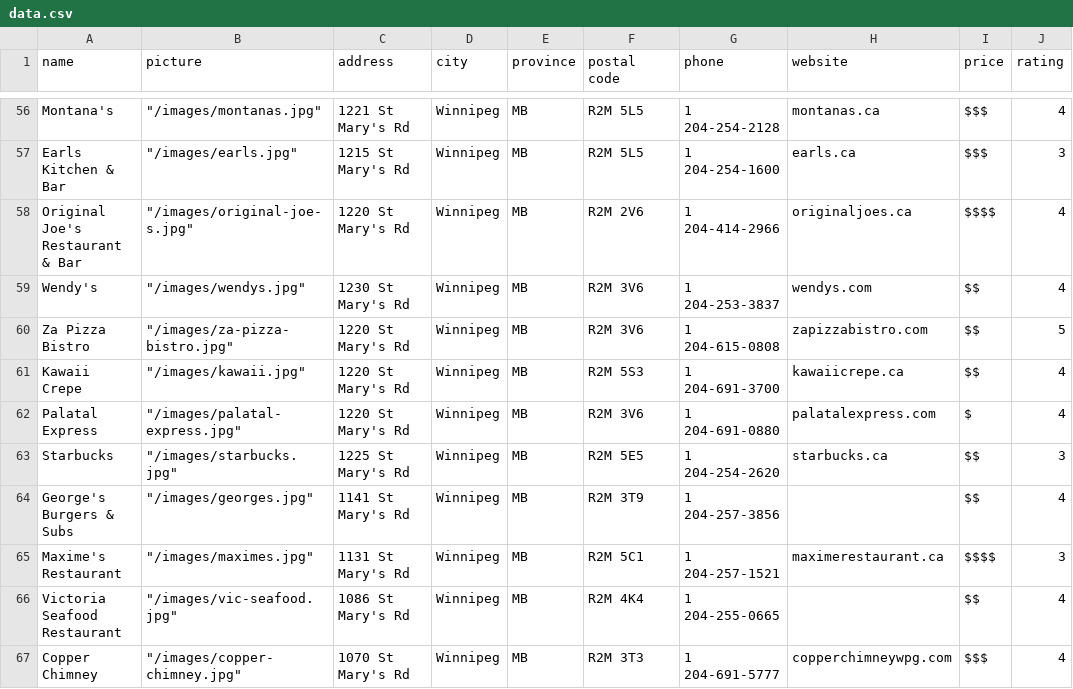
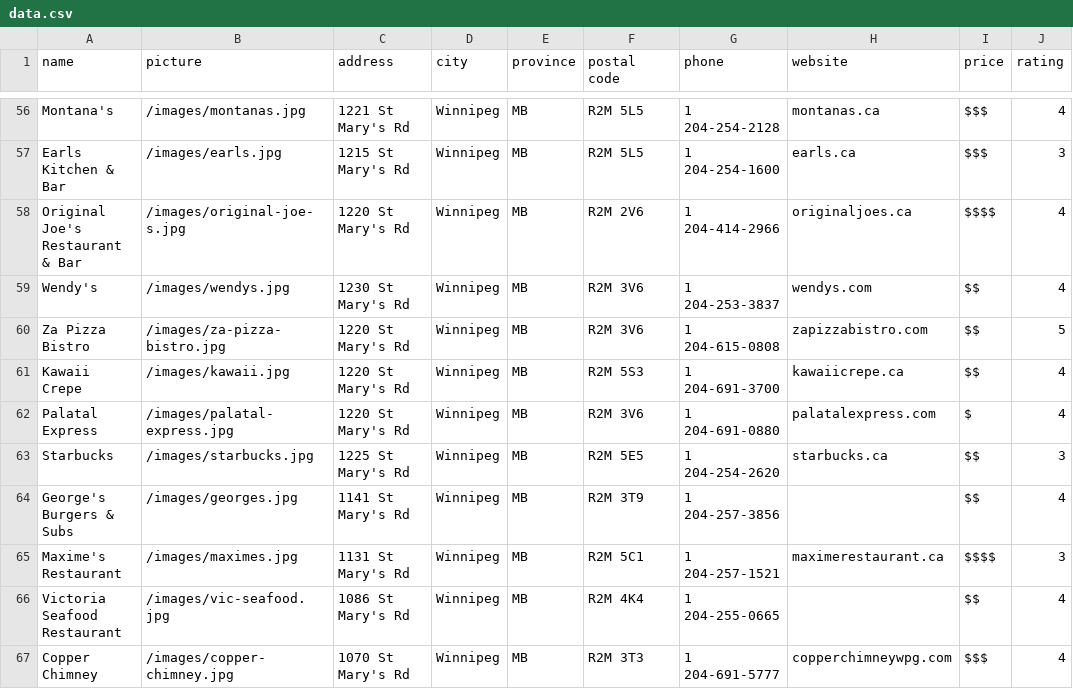
Before and after one commit to talk2bryan/Cravings, a CSV file: data.csv, drawn as a sheet; only a part is shown, gaps mark what is left out; the diff covers the shown part only; the diff names each change by its address in the sheet, - before the commit and + after, or states it on an @@ line.

```diff
--- a/data.csv
+++ b/data.csv
-B56 (picture): "/images/montanas.jpg"
+B56 (picture): /images/montanas.jpg
-B57 (picture): "/images/earls.jpg"
+B57 (picture): /images/earls.jpg
-B58 (picture): "/images/original-joe-s.jpg"
+B58 (picture): /images/original-joe-s.jpg
-B59 (picture): "/images/wendys.jpg"
+B59 (picture): /images/wendys.jpg
-B60 (picture): "/images/za-pizza-bistro.jpg"
+B60 (picture): /images/za-pizza-bistro.jpg
-B61 (picture): "/images/kawaii.jpg"
+B61 (picture): /images/kawaii.jpg
-B62 (picture): "/images/palatal-express.jpg"
+B62 (picture): /images/palatal-express.jpg
-B63 (picture): "/images/starbucks.jpg"
+B63 (picture): /images/starbucks.jpg
-B64 (picture): "/images/georges.jpg"
+B64 (picture): /images/georges.jpg
-B65 (picture): "/images/maximes.jpg"
+B65 (picture): /images/maximes.jpg
-B66 (picture): "/images/vic-seafood.jpg"
+B66 (picture): /images/vic-seafood.jpg
-B67 (picture): "/images/copper-chimney.jpg"
+B67 (picture): /images/copper-chimney.jpg
```
Also changed, not shown: 54 edited cells elsewhere in this file.
